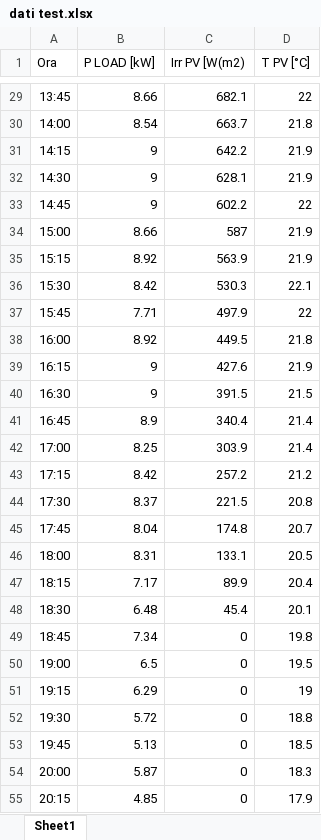
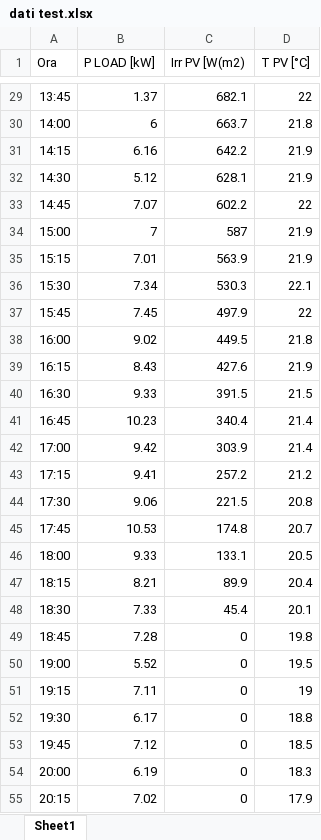
Before and after one commit to AntonioRIcca/HRS_manager, an Excel workbook: dati test.xlsx, sheet Sheet1, drawn as a sheet; only a part is shown, gaps mark what is left out; values as stored, in another font and other column widths than the file's, no borders; the diff covers the shown part only; the diff names each change by its address in the sheet, - before the commit and + after, or states it on an @@ line.

```diff
--- a/dati test.xlsx (sheet Sheet1)
+++ b/dati test.xlsx (sheet Sheet1)
-B29 (P LOAD [kW]): 8.66
+B29 (P LOAD [kW]): 1.37
-B30 (P LOAD [kW]): 8.54
+B30 (P LOAD [kW]): 6
-B31 (P LOAD [kW]): 9
+B31 (P LOAD [kW]): 6.16
-B32 (P LOAD [kW]): 9
+B32 (P LOAD [kW]): 5.12
-B33 (P LOAD [kW]): 9
+B33 (P LOAD [kW]): 7.07
-B34 (P LOAD [kW]): 8.66
+B34 (P LOAD [kW]): 7
-B35 (P LOAD [kW]): 8.92
+B35 (P LOAD [kW]): 7.01
-B36 (P LOAD [kW]): 8.42
+B36 (P LOAD [kW]): 7.34
-B37 (P LOAD [kW]): 7.71
+B37 (P LOAD [kW]): 7.45
-B38 (P LOAD [kW]): 8.92
+B38 (P LOAD [kW]): 9.02
-B39 (P LOAD [kW]): 9
+B39 (P LOAD [kW]): 8.43
-B40 (P LOAD [kW]): 9
+B40 (P LOAD [kW]): 9.33
-B41 (P LOAD [kW]): 8.9
+B41 (P LOAD [kW]): 10.23
-B42 (P LOAD [kW]): 8.25
+B42 (P LOAD [kW]): 9.42
-B43 (P LOAD [kW]): 8.42
+B43 (P LOAD [kW]): 9.41
-B44 (P LOAD [kW]): 8.37
+B44 (P LOAD [kW]): 9.06
-B45 (P LOAD [kW]): 8.04
+B45 (P LOAD [kW]): 10.53
-B46 (P LOAD [kW]): 8.31
+B46 (P LOAD [kW]): 9.33
-B47 (P LOAD [kW]): 7.17
+B47 (P LOAD [kW]): 8.21
-B48 (P LOAD [kW]): 6.48
+B48 (P LOAD [kW]): 7.33
-B49 (P LOAD [kW]): 7.34
+B49 (P LOAD [kW]): 7.28
-B50 (P LOAD [kW]): 6.5
+B50 (P LOAD [kW]): 5.52
-B51 (P LOAD [kW]): 6.29
+B51 (P LOAD [kW]): 7.11
-B52 (P LOAD [kW]): 5.72
+B52 (P LOAD [kW]): 6.17
-B53 (P LOAD [kW]): 5.13
+B53 (P LOAD [kW]): 7.12
-B54 (P LOAD [kW]): 5.87
+B54 (P LOAD [kW]): 6.19
-B55 (P LOAD [kW]): 4.85
+B55 (P LOAD [kW]): 7.02
```
Also changed, not shown: 69 edited cells elsewhere in this sheet, risultati_dettagliati_microgrid.xlsx, 4 other files.
